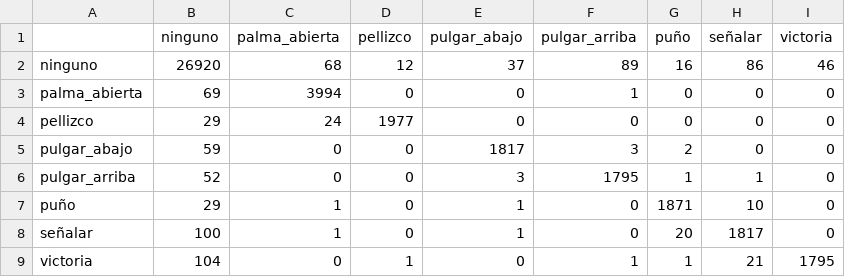
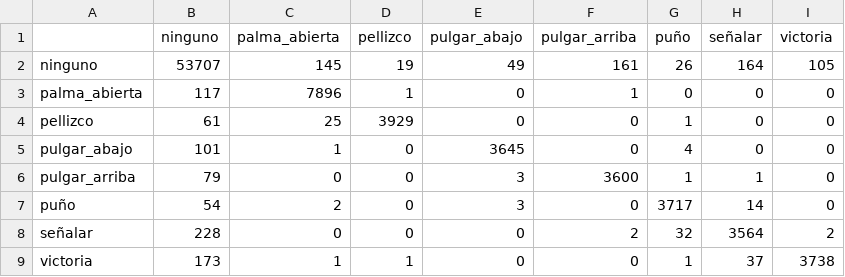
Before and after one commit to IamRoman-rb/tpo-ia-holograma, a CSV file: ml/resultados/hagrid_red_v2_confusion.csv, drawn as a sheet.

```diff
--- a/ml/resultados/hagrid_red_v2_confusion.csv
+++ b/ml/resultados/hagrid_red_v2_confusion.csv
@@ -1,9 +1,9 @@
 ,ninguno,palma_abierta,pellizco,pulgar_abajo,pulgar_arriba,puño,señalar,victoria
-ninguno,26920,68,12,37,89,16,86,46
-palma_abierta,69,3994,0,0,1,0,0,0
-pellizco,29,24,1977,0,0,0,0,0
-pulgar_abajo,59,0,0,1817,3,2,0,0
-pulgar_arriba,52,0,0,3,1795,1,1,0
-puño,29,1,0,1,0,1871,10,0
-señalar,100,1,0,1,0,20,1817,0
-victoria,104,0,1,0,1,1,21,1795
+ninguno,53707,145,19,49,161,26,164,105
+palma_abierta,117,7896,1,0,1,0,0,0
+pellizco,61,25,3929,0,0,1,0,0
+pulgar_abajo,101,1,0,3645,0,4,0,0
+pulgar_arriba,79,0,0,3,3600,1,1,0
+puño,54,2,0,3,0,3717,14,0
+señalar,228,0,0,0,2,32,3564,2
+victoria,173,1,1,0,0,1,37,3738
```
Also changed, not shown: 47 other files.
